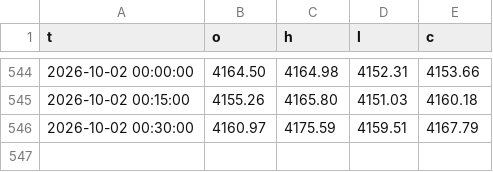
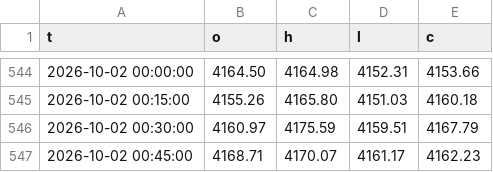
Before and after one commit to kureha722-arch/Signal-Gold, a CSV file: bars.csv, drawn as a sheet; only a part is shown, gaps mark what is left out.

Commit message:
state

```diff
--- a/bars.csv
+++ b/bars.csv
@@ -546 +546,2 @@ t,o,h,l,c
 2026-10-02 00:30:00,4160.97,4175.59,4159.51,4167.79
+2026-10-02 00:45:00,4168.71,4170.07,4161.17,4162.23
```
